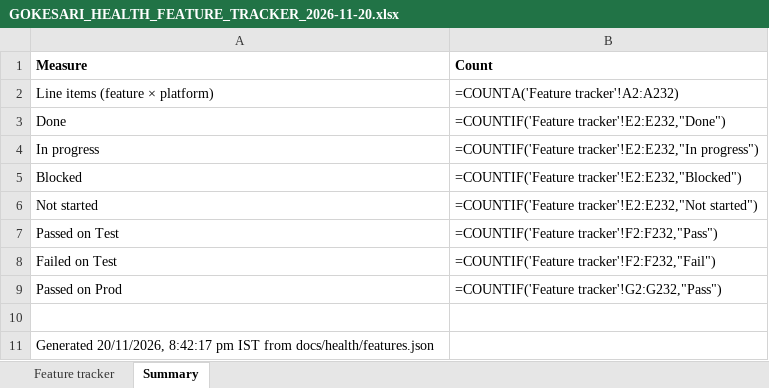
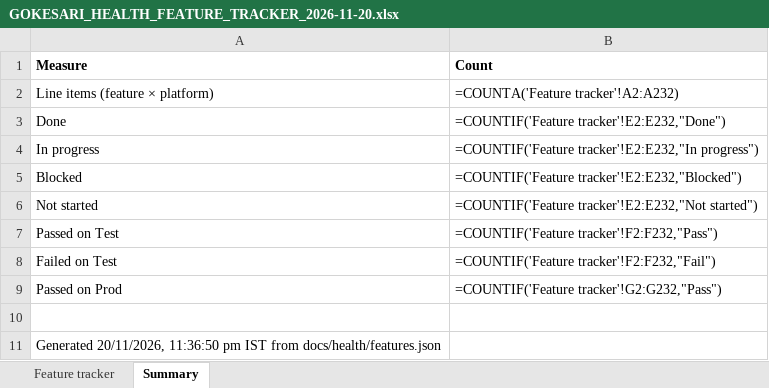
Before and after one commit to sanjaymorankar-debug/GoKesari, an Excel workbook: docs/health/GOKESARI_HEALTH_FEATURE_TRACKER_2026-11-20.xlsx, sheet Summary, drawn as a sheet; values as stored, in another font and other column widths than the file's, no borders; formulas without a stored value are shown as written; the diff names each change by its address in the sheet, - before the commit and + after, or states it on an @@ line.

```diff
--- a/docs/health/GOKESARI_HEALTH_FEATURE_TRACKER_2026-11-20.xlsx (sheet Summary)
+++ b/docs/health/GOKESARI_HEALTH_FEATURE_TRACKER_2026-11-20.xlsx (sheet Summary)
-A11 (Measure): Generated 20/11/2026, 8:42:17 pm IST…
+A11 (Measure): Generated 20/11/2026, 11:36:50 pm IST…
```
Also changed, not shown: sheet Feature tracker, 3 other files.
